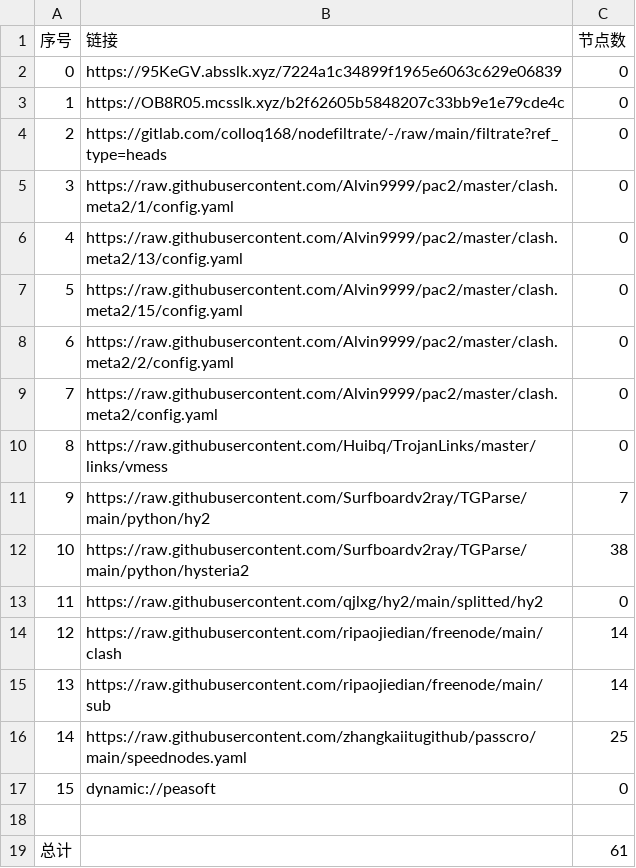
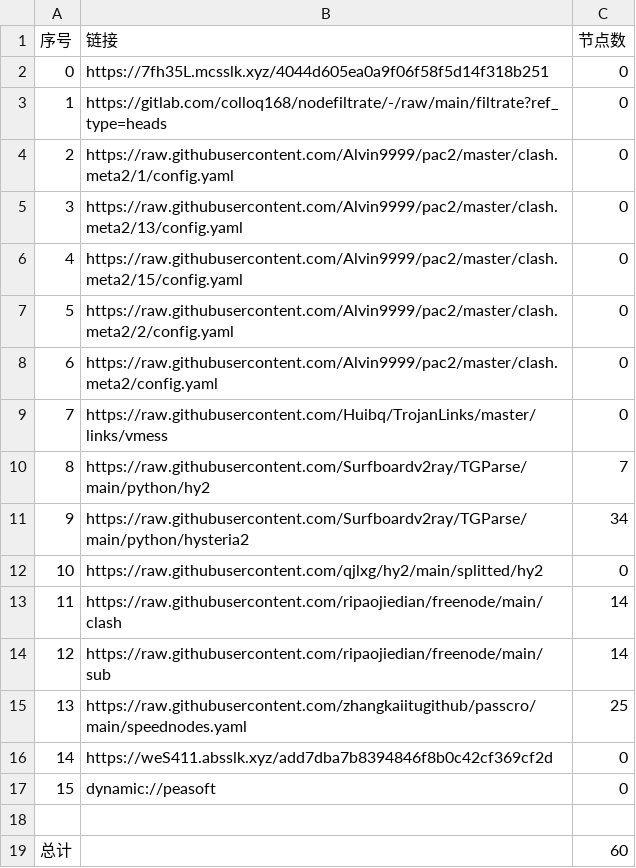
Before and after one commit to link8077/AutoMergePublicNodes, a CSV file: list_result.csv, drawn as a sheet; removed rows and columns are numbered as before the commit, all else as after; the diff names each change by its address in the sheet, - before the commit and + after, or states it on an @@ line.

```diff
--- a/list_result.csv
+++ b/list_result.csv
-row 2: 0 | https://95KeGV.absslk.xyz/7224a1c34899f1965e6063c629e06839 | 0
@@ column A (序号) renumbered between rows 2 and 15 @@
-B2 (链接): https://OB8R05.mcsslk.xyz/b2f62605b5848207c33bb9e1e79cde4c
+B2 (链接): https://7fh35L.mcsslk.xyz/4044d605ea0a9f06f58f5d14f318b251
-C11 (节点数): 38
+C11 (节点数): 34
+row 16: 14 | https://weS411.absslk.xyz/add7dba7b8394846f8b0c42cf369cf2d | 0
-C19 (节点数): 61
+C19 (节点数): 60
```
Also changed, not shown: 21 other files.
